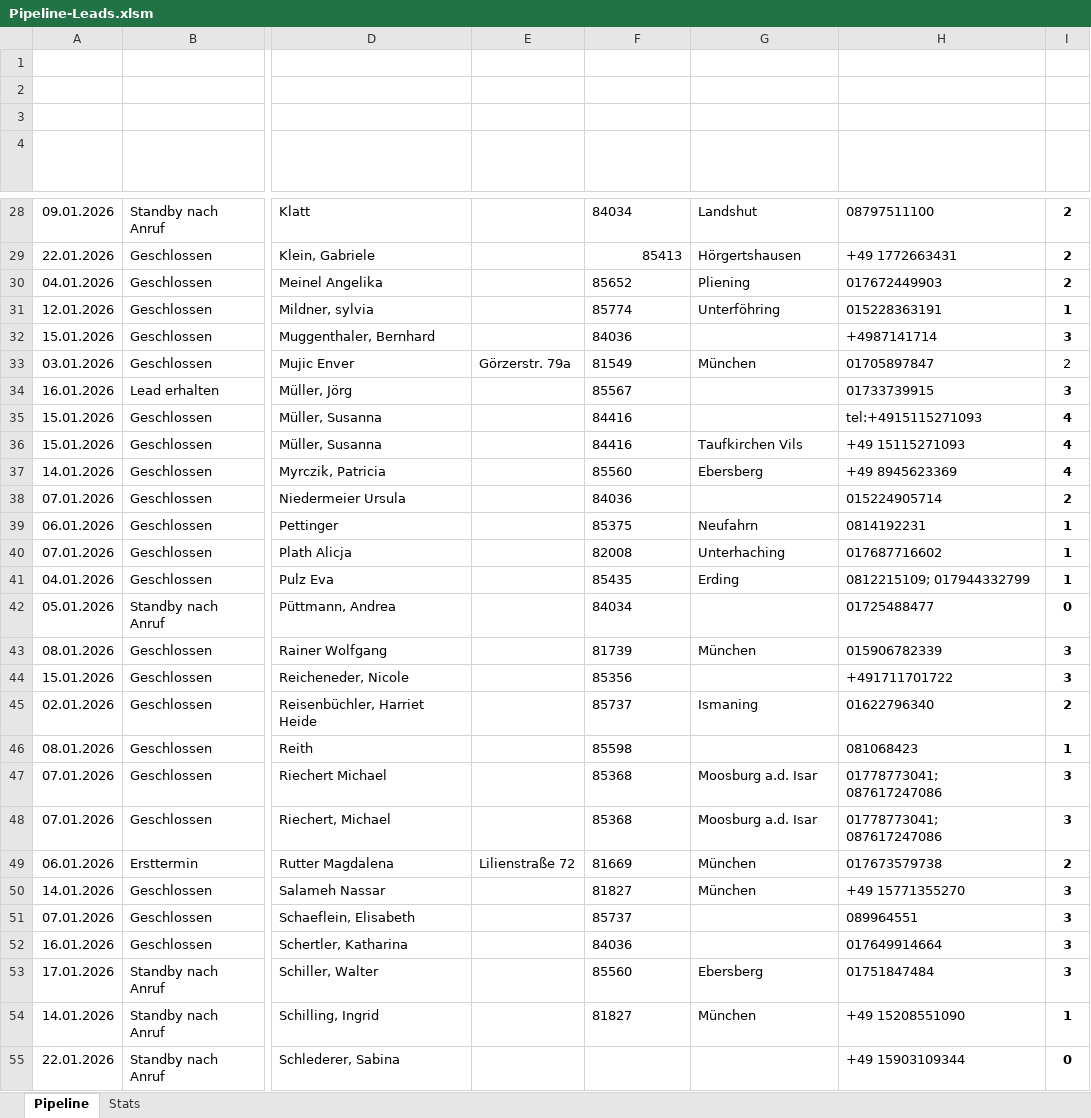
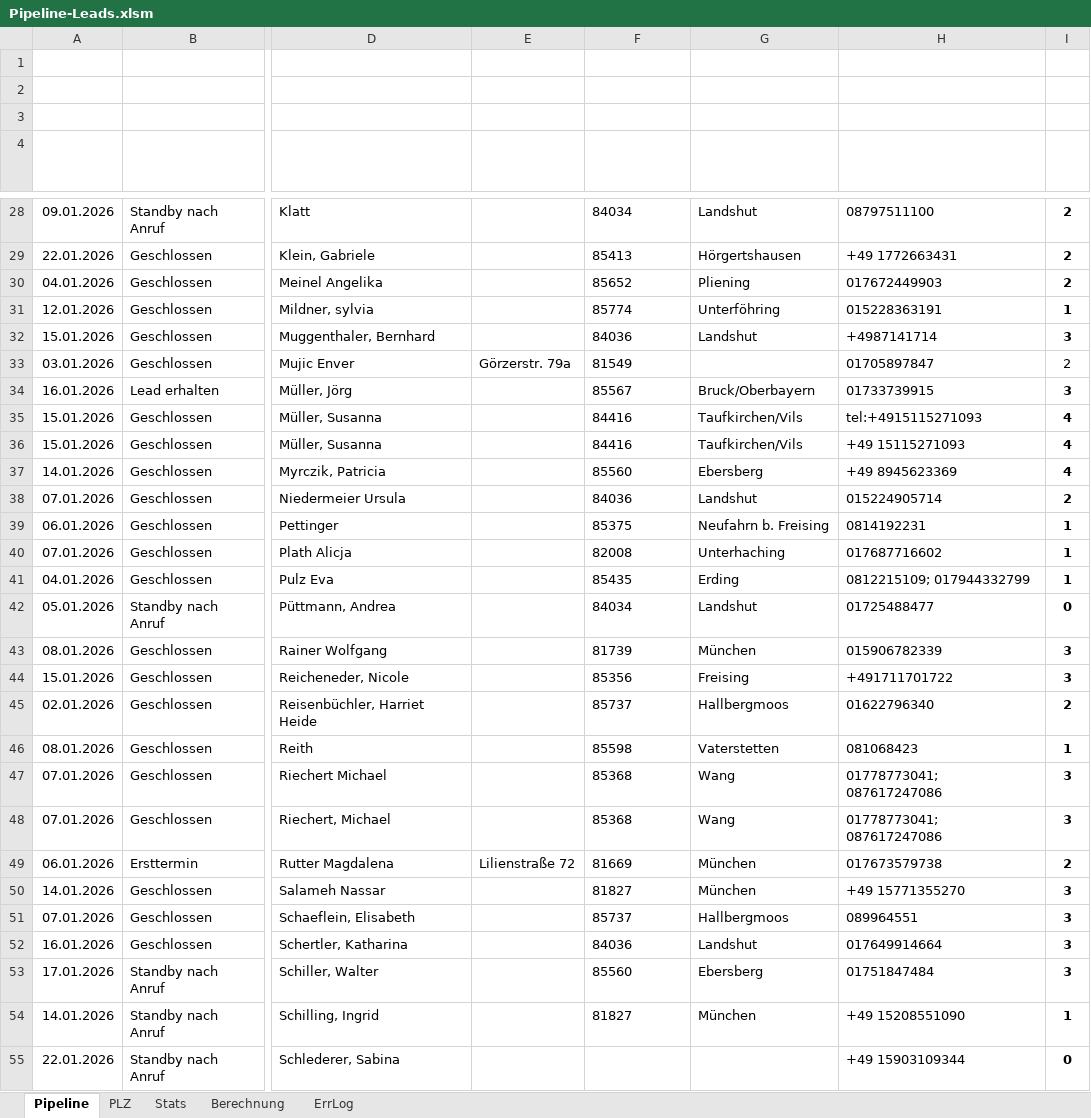
Before and after one commit to SteffenNeumann/Excel_leads, an Excel workbook: Pipeline-Leads.xlsm, sheet Pipeline, drawn as a sheet; only a part is shown, gaps mark what is left out; values as stored, in another font and other column widths than the file's, no borders; charts and pictures and conditional formats and table styles not drawn; the diff covers the shown part only; the diff names each change by its address in the sheet, - before the commit and + after, or states it on an @@ line.

```diff
--- a/Pipeline-Leads.xlsm (sheet Pipeline)
+++ b/Pipeline-Leads.xlsm (sheet Pipeline)
+sheet tab: PLZ
+sheet tab: Berechnung
+sheet tab: ErrLog
-F29 alignment: right
+F29 alignment: left
-G32 (Ort): (empty)
+G32 (Ort): Landshut
-G33 (Ort): München
+G33 (Ort): (empty)
-G34 (Ort): (empty)
+G34 (Ort): Bruck/Oberbayern
-G35 (Ort): (empty)
+G35 (Ort): Taufkirchen/Vils
-G36 (Ort): Taufkirchen Vils
+G36 (Ort): Taufkirchen/Vils
-G38 (Ort): (empty)
+G38 (Ort): Landshut
-G39 (Ort): Neufahrn
+G39 (Ort): Neufahrn b. Freising
-G42 (Ort): (empty)
+G42 (Ort): Landshut
-G44 (Ort): (empty)
+G44 (Ort): Freising
-G45 (Ort): Ismaning
+G45 (Ort): Hallbergmoos
-G46 (Ort): (empty)
+G46 (Ort): Vaterstetten
-G47:G48 (Ort): Moosburg a.d. Isar
+G47:G48 (Ort): Wang
-G51 (Ort): (empty)
+G51 (Ort): Hallbergmoos
-G52 (Ort): (empty)
+G52 (Ort): Landshut
```
Also changed, not shown: 20 added rows and 22 edited cells elsewhere in this sheet, sheet Stats, formulas that keep their value, 1 other file.
